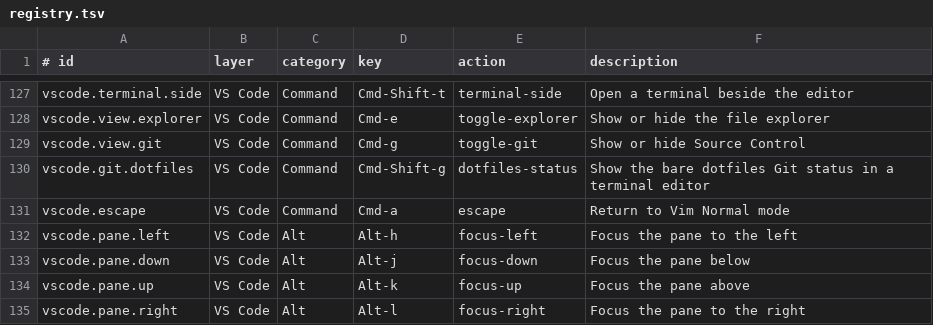
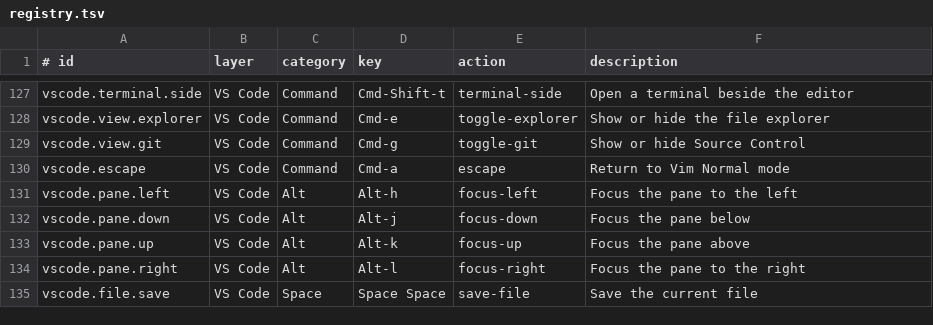
Before and after one commit to faustozamparelli/Dotfiles, a TSV file: .config/keymaps/registry.tsv, drawn as a sheet; only a part is shown, gaps mark what is left out; the shorter side is filled out with more unchanged rows; the diff names each change by its address in the sheet, - before the commit and + after, or states it on an @@ line.

Commit message:
Retire Neovim across Macs and remove VS Code dotfiles shortcut

```diff
--- a/.config/keymaps/registry.tsv
+++ b/.config/keymaps/registry.tsv
-row 130: vscode.git.dotfiles | VS Code | Command | Cmd-Shift-g | dotfiles-status | Show the bare dotfiles Git status in a terminal editor
```
Also changed, not shown: .config/mac-setup/retired-apps.tsv, 5 other files.
